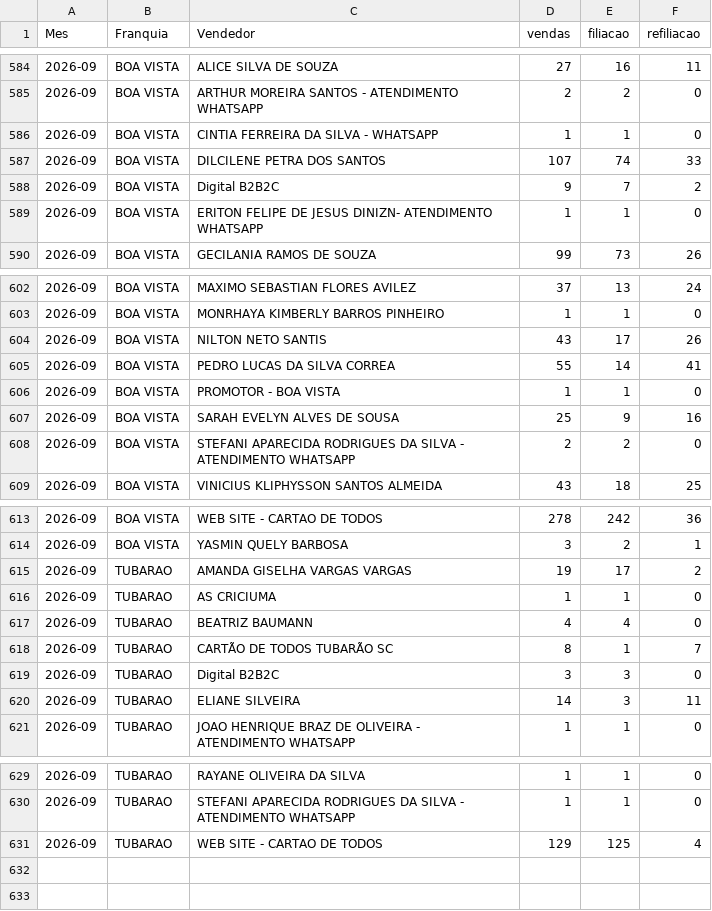
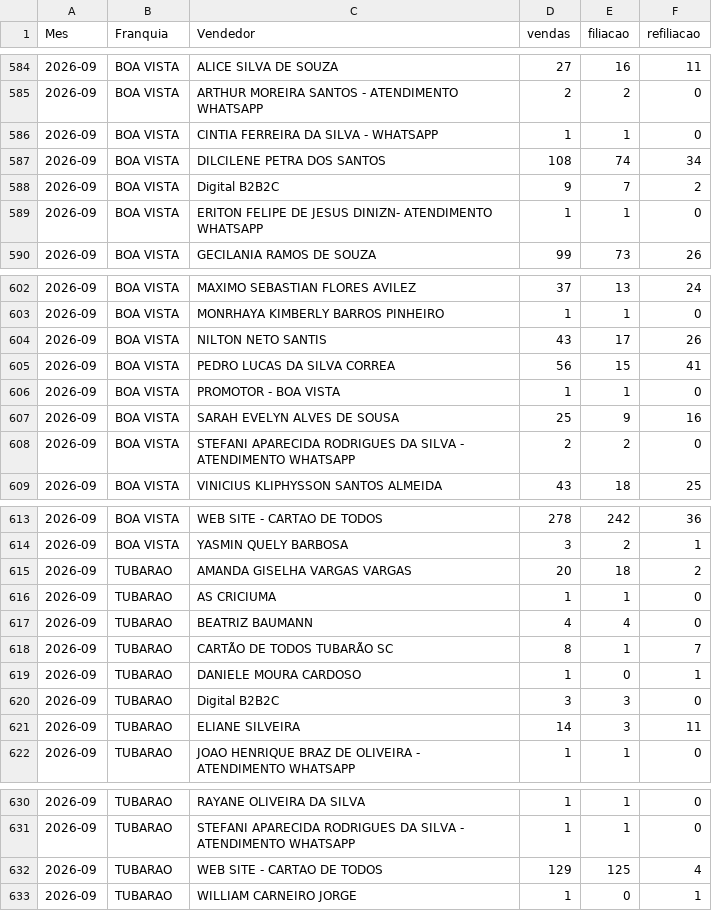
Before and after one commit to matheussouza28/dashboard-vendas-alvorada, a CSV file: data/por_vendedor.csv, drawn as a sheet; only a part is shown, gaps mark what is left out.

```diff
--- a/data/por_vendedor.csv
+++ b/data/por_vendedor.csv
@@ -586,3 +586,3 @@ Mes,Franquia,Vendedor,vendas,filiacao,refiliacao
 2026-09,BOA VISTA,CINTIA FERREIRA DA SILVA - WHATSAPP,1,1,0
-2026-09,BOA VISTA,DILCILENE PETRA DOS SANTOS,107,74,33
+2026-09,BOA VISTA,DILCILENE PETRA DOS SANTOS,108,74,34
 2026-09,BOA VISTA,Digital B2B2C,9,7,2
@@ -604,3 +604,3 @@ Mes,Franquia,Vendedor,vendas,filiacao,refiliacao
 2026-09,BOA VISTA,NILTON NETO SANTIS,43,17,26
-2026-09,BOA VISTA,PEDRO LUCAS DA SILVA CORREA,55,14,41
+2026-09,BOA VISTA,PEDRO LUCAS DA SILVA CORREA,56,15,41
 2026-09,BOA VISTA,PROMOTOR - BOA VISTA,1,1,0
@@ -614,3 +614,3 @@ Mes,Franquia,Vendedor,vendas,filiacao,refiliacao
 2026-09,BOA VISTA,YASMIN QUELY BARBOSA,3,2,1
-2026-09,TUBARAO,AMANDA GISELHA VARGAS VARGAS,19,17,2
+2026-09,TUBARAO,AMANDA GISELHA VARGAS VARGAS,20,18,2
 2026-09,TUBARAO,AS CRICIUMA ,1,1,0
@@ -618,2 +618,3 @@ Mes,Franquia,Vendedor,vendas,filiacao,refiliacao
 2026-09,TUBARAO,CARTÃO DE TODOS TUBARÃO SC,8,1,7
+2026-09,TUBARAO,DANIELE MOURA CARDOSO,1,0,1
 2026-09,TUBARAO,Digital B2B2C,3,3,0
@@ -631 +632,2 @@ Mes,Franquia,Vendedor,vendas,filiacao,refiliacao
 2026-09,TUBARAO,WEB SITE - CARTAO DE TODOS,129,125,4
+2026-09,TUBARAO,WILLIAM CARNEIRO JORGE,1,0,1
```
Also changed, not shown: data/resumo_diario.csv, 4 other files.
